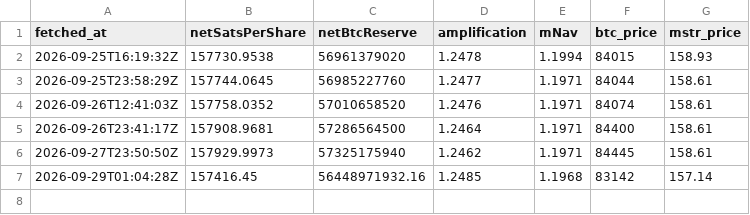
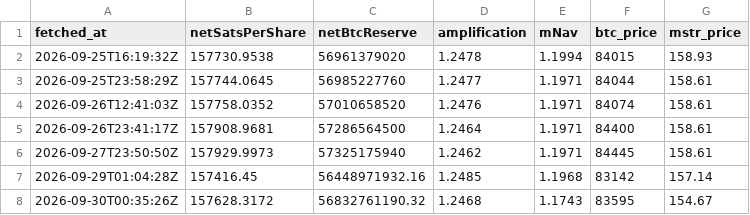
Before and after one commit to RahilBhavan/dat-accretion, a CSV file: data/kpi_snapshots.csv, drawn as a sheet; the diff names each change by its address in the sheet, - before the commit and + after, or states it on an @@ line.

Commit message:
data: KPI snapshot 2026-09-30

```diff
--- a/data/kpi_snapshots.csv
+++ b/data/kpi_snapshots.csv
+row 8: 2026-09-30T00:35:26Z | 157628.3172 | 56832761190.32 | 1.2468 | 1.1743 | 83595 | 154.67
```
Also changed, not shown: 1 other file.
